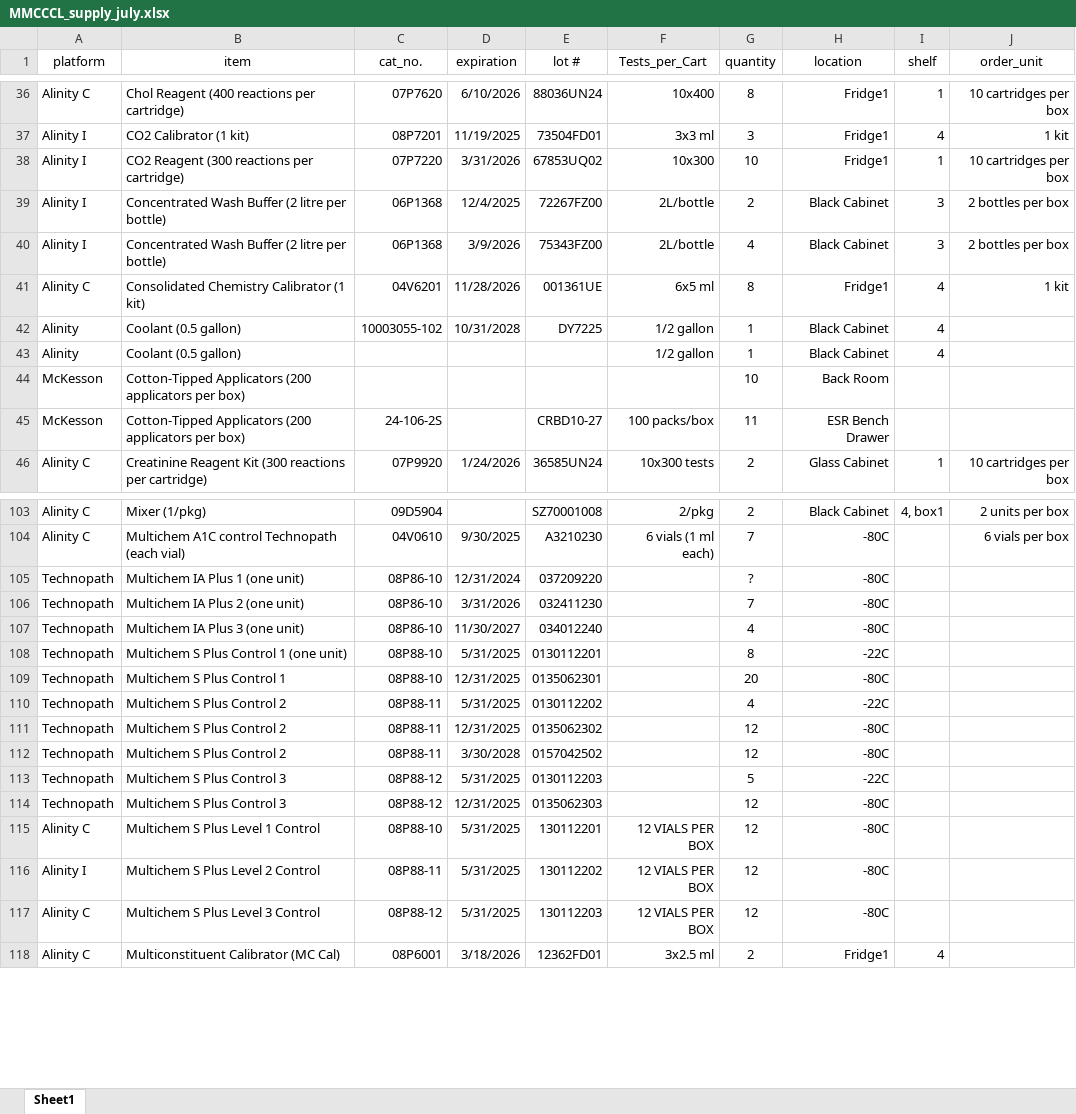
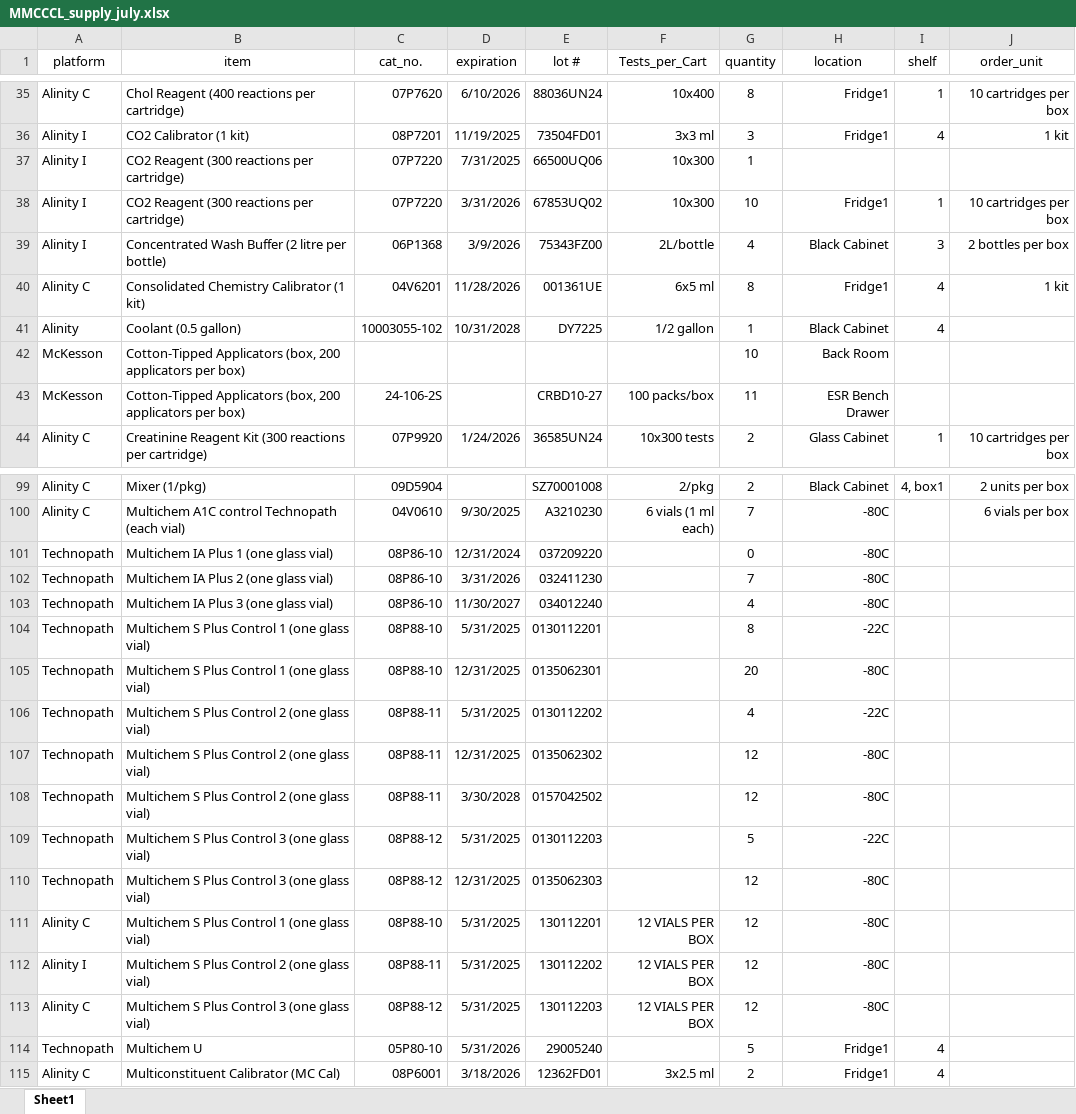
Before and after one commit to fvetdds2/MMCCCL_supply, an Excel workbook: MMCCCL_supply_july.xlsx, sheet Sheet1, drawn as a sheet; only a part is shown, gaps mark what is left out; values as stored, in another font and other column widths than the file's, no borders; removed rows and columns are numbered as before the commit, all else as after; the diff covers the shown part only; the diff names each change by its address in the sheet, - before the commit and + after, or states it on an @@ line.

Commit message:
change inventory file

```diff
--- a/MMCCCL_supply_july.xlsx (sheet Sheet1)
+++ b/MMCCCL_supply_july.xlsx (sheet Sheet1)
+row 37: Alinity I | CO2 Reagent (300 reactions per cartridge) | 07P7220 | 7/31/2025 | 66500UQ06 | 10x300 | 1
-row 39: Alinity I | Concentrated Wash Buffer (2 litre per bottle) | 06P1368 | 12/4/2025 | 72267FZ00 | 2L/bottle | 2 | Black Cabinet | 3 | 2 bottles per box
-row 43: Alinity | Coolant (0.5 gallon) |  |  |  | 1/2 gallon | 1 | Black Cabinet | 4
-B42:B43 (item): Cotton-Tipped Applicators (200 applicators per…
+B42:B43 (item): Cotton-Tipped Applicators (box, 200 applicators per…
-B101 (item): Multichem IA Plus 1 (one unit)
+B101 (item): Multichem IA Plus 1 (one glass vial)
-G101 (quantity): ?
+G101 (quantity): 0
-B102 (item): Multichem IA Plus 2 (one unit)
+B102 (item): Multichem IA Plus 2 (one glass vial)
-B103 (item): Multichem IA Plus 3 (one unit)
+B103 (item): Multichem IA Plus 3 (one glass vial)
-B104 (item): Multichem S Plus Control 1 (one unit)
+B104 (item): Multichem S Plus Control 1 (one glass vial)
-B105 (item): Multichem S Plus Control 1
+B105 (item): Multichem S Plus Control 1 (one glass vial)
-B106:B108 (item): Multichem S Plus Control 2
+B106:B108 (item): Multichem S Plus Control 2 (one glass vial)
-B109:B110 (item): Multichem S Plus Control 3
+B109:B110 (item): Multichem S Plus Control 3 (one glass vial)
-B111 (item): Multichem S Plus Level 1 Control
+B111 (item): Multichem S Plus Control 1 (one glass vial)
-B112 (item): Multichem S Plus Level 2 Control
+B112 (item): Multichem S Plus Control 2 (one glass vial)
-B113 (item): Multichem S Plus Level 3 Control
+B113 (item): Multichem S Plus Control 3 (one glass vial)
+row 114: Technopath | Multichem U | 05P80-10 | 5/31/2026 | 29005240 |  | 5 | Fridge1 | 4
```
Also changed, not shown: 3 removed rows and 31 edited cells elsewhere in this sheet.
